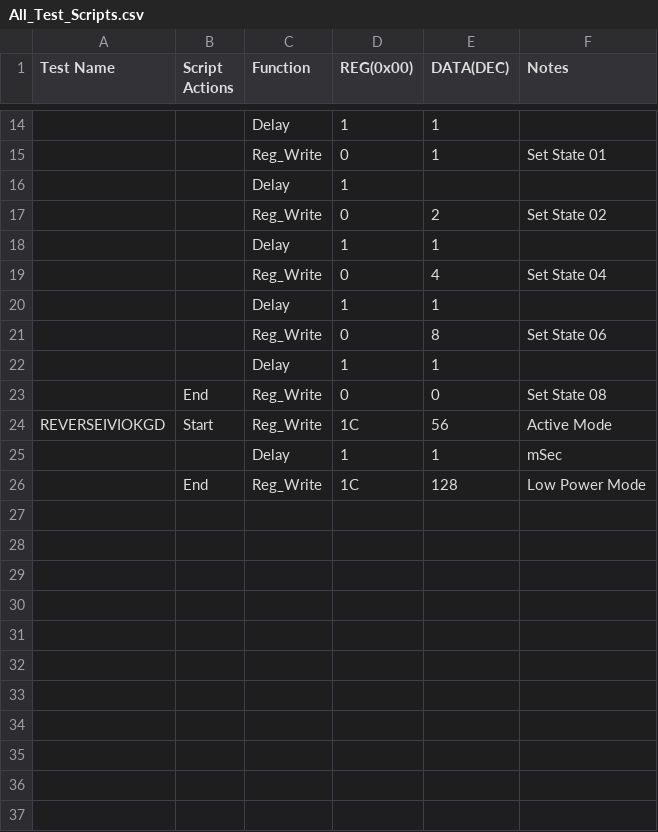
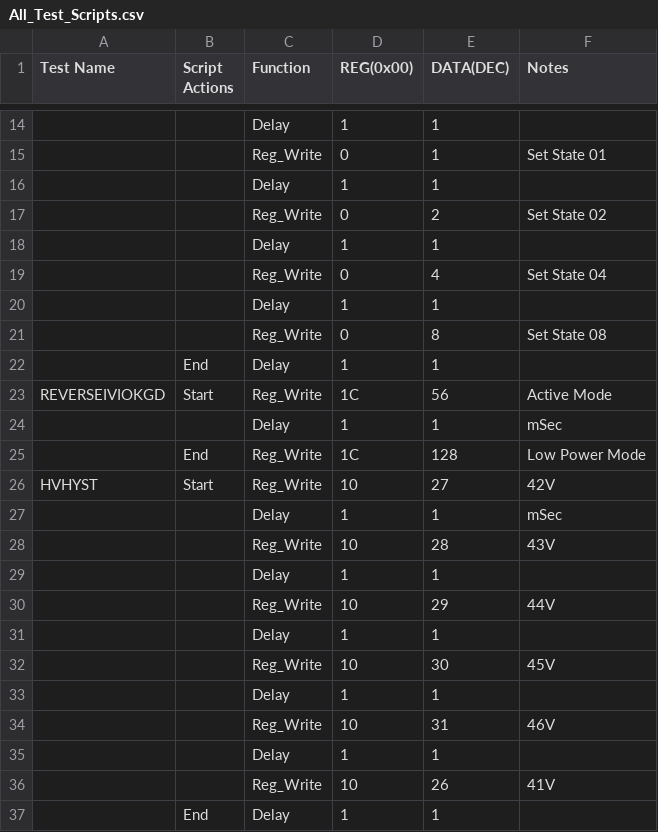
Before and after one commit to CavendishKinetics/XP2100, a CSV file: Scripts/All_Test_Scripts.csv, drawn as a sheet; only a part is shown, gaps mark what is left out; removed rows and columns are numbered as before the commit, all else as after; the diff names each change by its address in the sheet, - before the commit and + after, or states it on an @@ line.

```diff
--- a/Scripts/All_Test_Scripts.csv
+++ b/Scripts/All_Test_Scripts.csv
-E16 (DATA(DEC)): (empty)
+E16 (DATA(DEC)): 1
-F21 (Notes): Set State 06
+F21 (Notes): Set State 08
-B22 (Script Actions): (empty)
+B22 (Script Actions): End
-row 23:  | End | Reg_Write | 0 | 0 | Set State 08
+row 26: HVHYST | Start | Reg_Write | 10 | 27 | 42V
+row 27:  |  | Delay | 1 | 1 | mSec
+row 28:  |  | Reg_Write | 10 | 28 | 43V
+row 29:  |  | Delay | 1 | 1
+row 30:  |  | Reg_Write | 10 | 29 | 44V
+row 31:  |  | Delay | 1 | 1
+row 32:  |  | Reg_Write | 10 | 30 | 45V
+row 33:  |  | Delay | 1 | 1
+row 34:  |  | Reg_Write | 10 | 31 | 46V
+row 35:  |  | Delay | 1 | 1
+row 36:  |  | Reg_Write | 10 | 26 | 41V
+row 37:  | End | Delay | 1 | 1
```
Also changed, not shown: Documents/2100_Reg_Map.csv, 7 other files.
